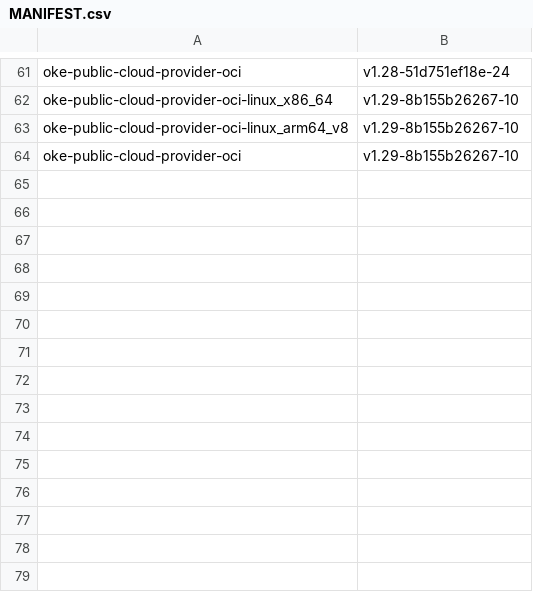
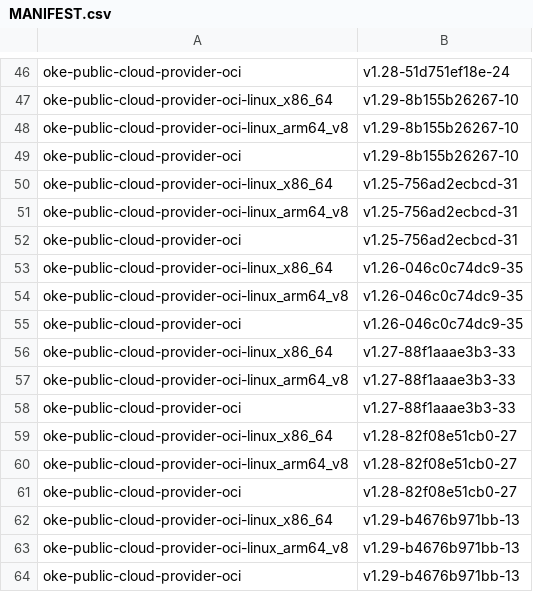
Before and after one commit to AkarshES/oci-cloud-controller-manager, a CSV file: MANIFEST.csv, drawn as a sheet; only a part is shown, gaps mark what is left out; the diff covers the shown part only.

```diff
--- a/MANIFEST.csv
+++ b/MANIFEST.csv
@@ -64 +49,16 @@ oke-public-cloud-provider-oci-linux_arm64_v8      , v1.29-8b155b26267-10
 oke-public-cloud-provider-oci                     , v1.29-8b155b26267-10
+oke-public-cloud-provider-oci-linux_x86_64        , v1.25-756ad2ecbcd-31
+oke-public-cloud-provider-oci-linux_arm64_v8      , v1.25-756ad2ecbcd-31
+oke-public-cloud-provider-oci                     , v1.25-756ad2ecbcd-31
+oke-public-cloud-provider-oci-linux_x86_64        , v1.26-046c0c74dc9-35
+oke-public-cloud-provider-oci-linux_arm64_v8      , v1.26-046c0c74dc9-35
+oke-public-cloud-provider-oci                     , v1.26-046c0c74dc9-35
+oke-public-cloud-provider-oci-linux_x86_64        , v1.27-88f1aaae3b3-33
+oke-public-cloud-provider-oci-linux_arm64_v8      , v1.27-88f1aaae3b3-33
+oke-public-cloud-provider-oci                     , v1.27-88f1aaae3b3-33
+oke-public-cloud-provider-oci-linux_x86_64        , v1.28-82f08e51cb0-27
+oke-public-cloud-provider-oci-linux_arm64_v8      , v1.28-82f08e51cb0-27
+oke-public-cloud-provider-oci                     , v1.28-82f08e51cb0-27
+oke-public-cloud-provider-oci-linux_x86_64        , v1.29-b4676b971bb-13
+oke-public-cloud-provider-oci-linux_arm64_v8      , v1.29-b4676b971bb-13
+oke-public-cloud-provider-oci                     , v1.29-b4676b971bb-13
```
Also changed, not shown: 15 removed rows elsewhere in this file, MANIFEST_ARCHIVE.csv, 3 other files.
